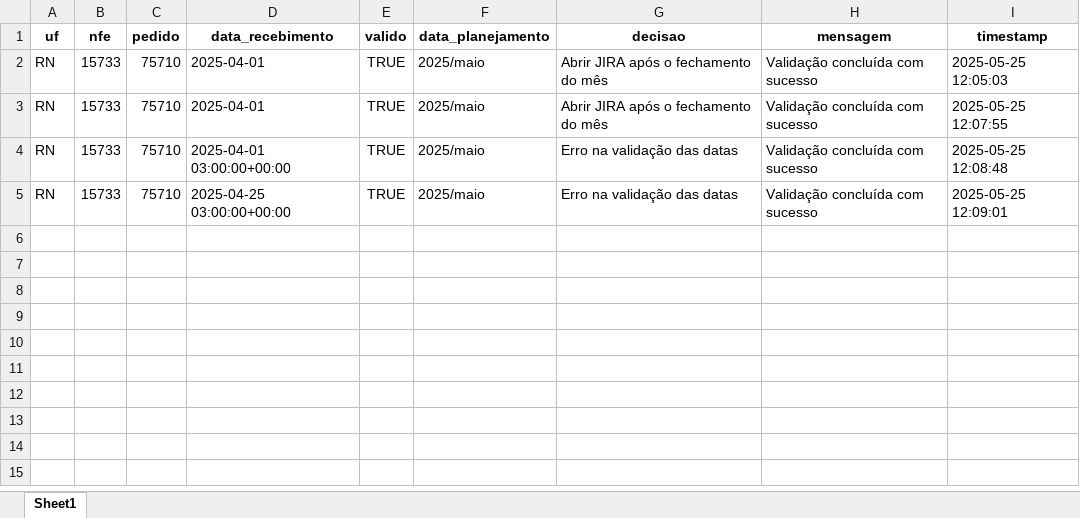
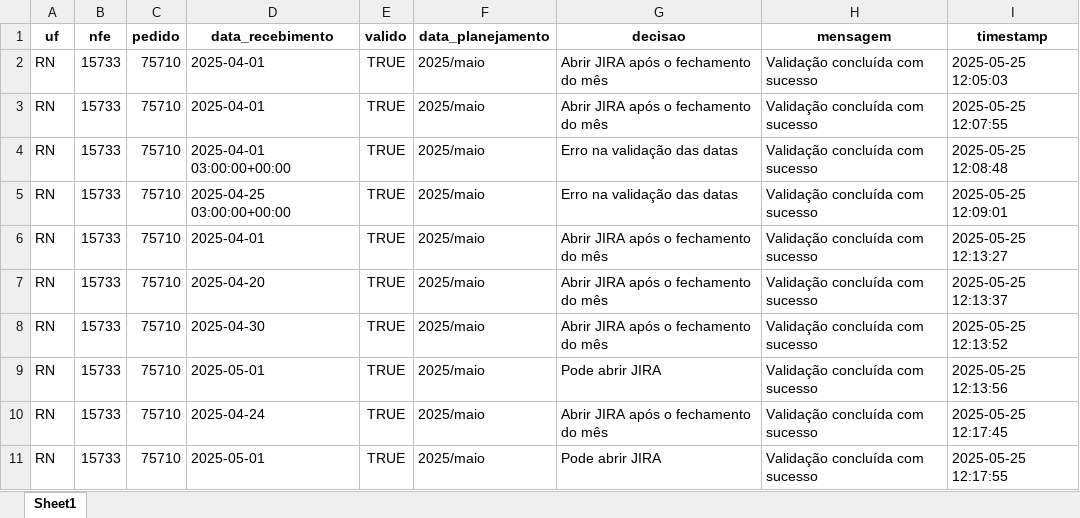
Before and after one commit to joaoweverton2/Projeto-Recebimento-de-Notas, an Excel workbook: data/registros.xlsx, sheet Sheet1, drawn as a sheet; values as stored, in another font and other column widths than the file's, no borders; the diff names each change by its address in the sheet, - before the commit and + after, or states it on an @@ line.

```diff
--- a/data/registros.xlsx (sheet Sheet1)
+++ b/data/registros.xlsx (sheet Sheet1)
+row 6: RN | 15733 | 75710 | 2025-04-01 | TRUE | 2025/maio | Abrir JIRA após o fechamento do mês | Validação concluída com sucesso | 2025-05-25 12:13:27
+row 7: RN | 15733 | 75710 | 2025-04-20 | TRUE | 2025/maio | Abrir JIRA após o fechamento do mês | Validação concluída com sucesso | 2025-05-25 12:13:37
+row 8: RN | 15733 | 75710 | 2025-04-30 | TRUE | 2025/maio | Abrir JIRA após o fechamento do mês | Validação concluída com sucesso | 2025-05-25 12:13:52
+row 9: RN | 15733 | 75710 | 2025-05-01 | TRUE | 2025/maio | Pode abrir JIRA | Validação concluída com sucesso | 2025-05-25 12:13:56
+row 10: RN | 15733 | 75710 | 2025-04-24 | TRUE | 2025/maio | Abrir JIRA após o fechamento do mês | Validação concluída com sucesso | 2025-05-25 12:17:45
+row 11: RN | 15733 | 75710 | 2025-05-01 | TRUE | 2025/maio | Pode abrir JIRA | Validação concluída com sucesso | 2025-05-25 12:17:55
```
Also changed, not shown: 1 other file.
